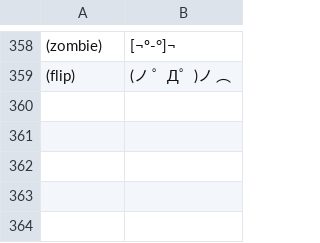
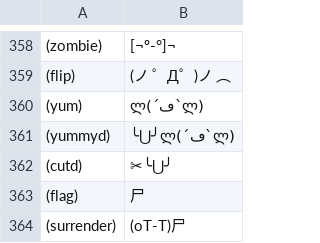
Before and after one commit to AlexGustafsson/irc-emoji-bot, a CSV file: src/emojis.csv, drawn as a sheet; only a part is shown, gaps mark what is left out; the diff names each change by its address in the sheet, - before the commit and + after, or states it on an @@ line.

Commit message:
Added emojis

```diff
--- a/src/emojis.csv
+++ b/src/emojis.csv
+row 360: (yum) | ლ(´ڡ`ლ)
+row 361: (yummyd) | ╰⋃╯ლ(´ڡ`ლ)
+row 362: (cutd) | ✂╰⋃╯
+row 363: (flag) | 尸
+row 364: (surrender) | (oT-T)尸
```
